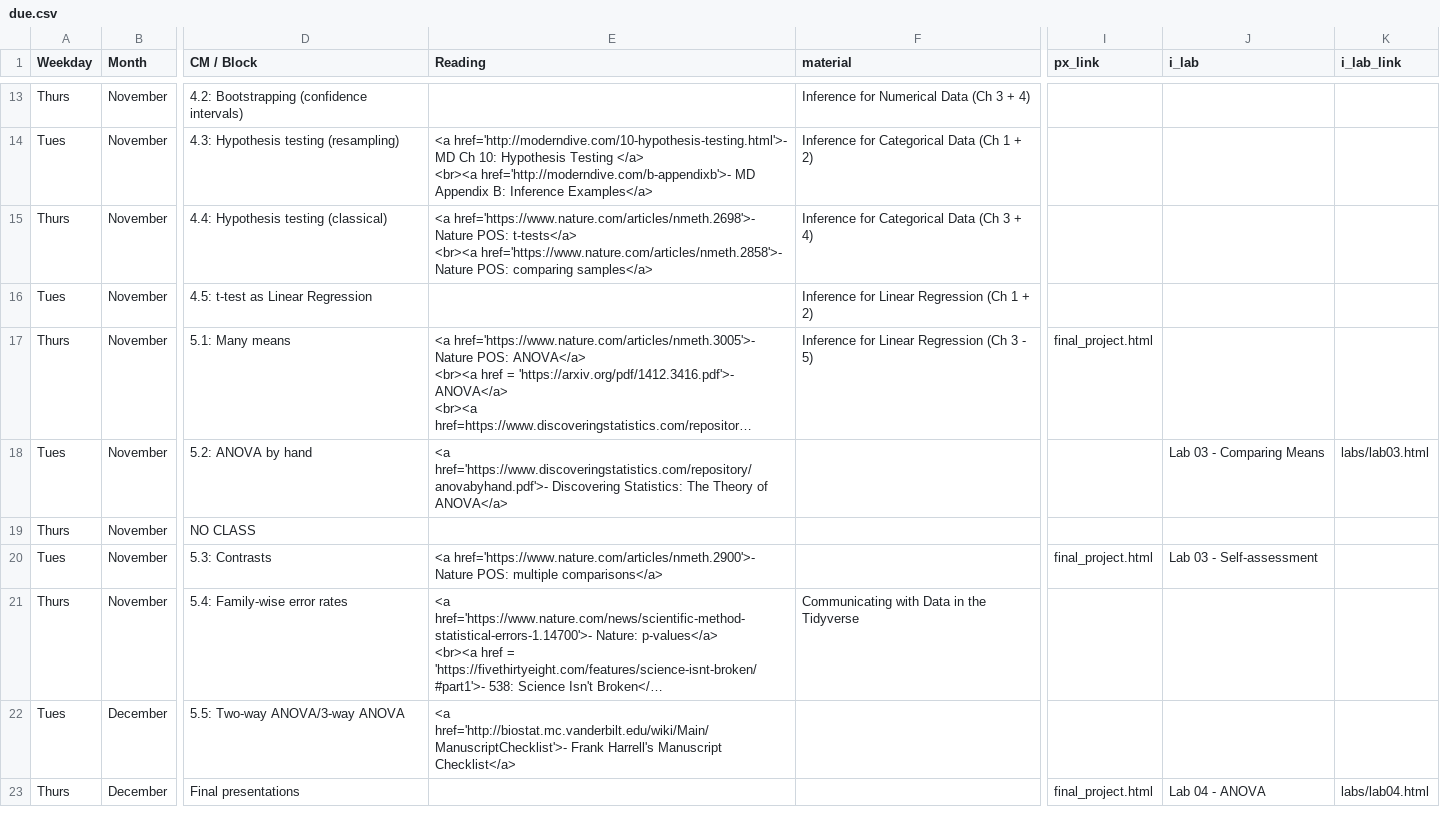
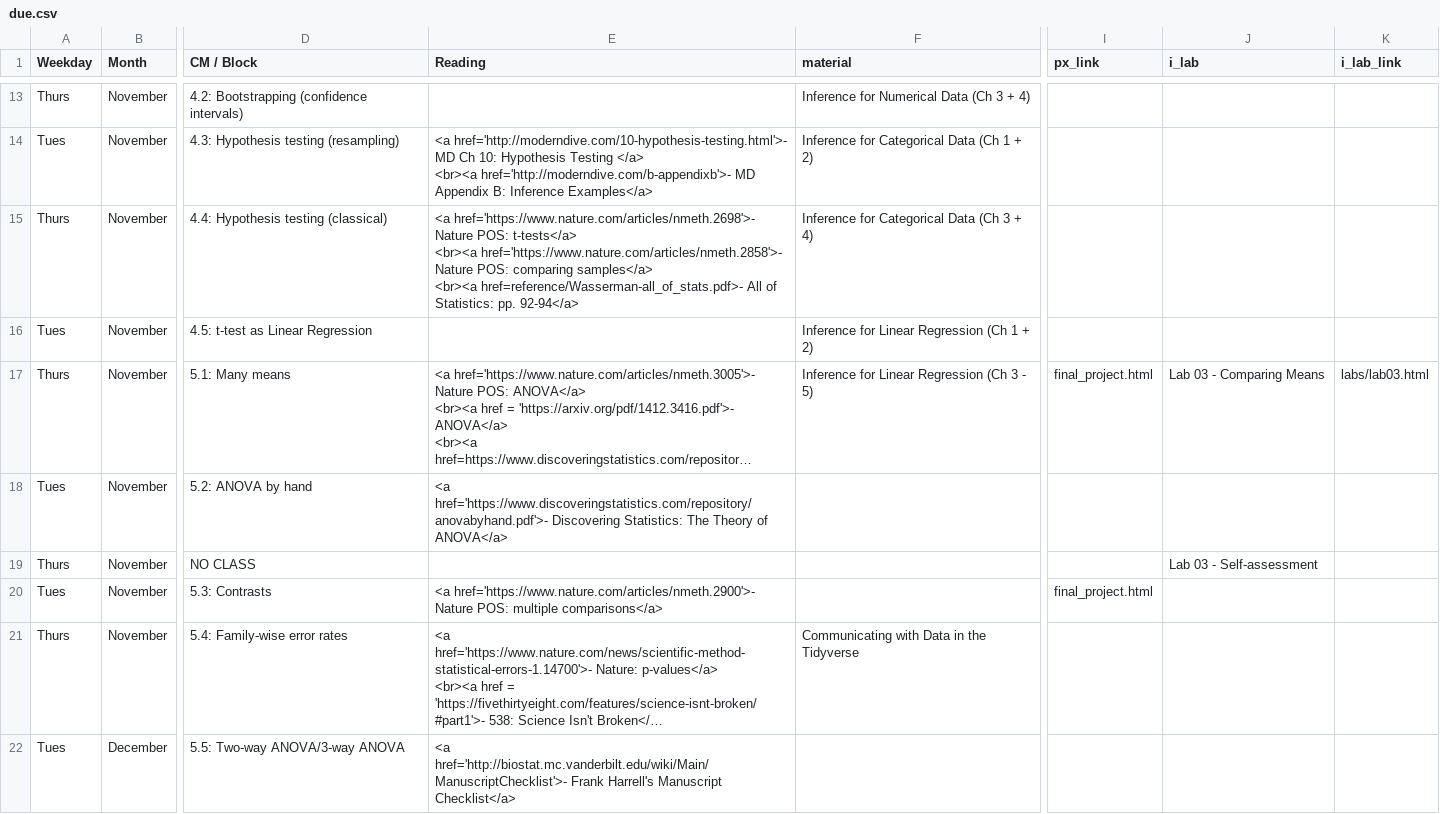
Before and after one commit to rebeccal/ohsu-math630, a CSV file: due.csv, drawn as a sheet; only a part is shown, gaps mark what is left out; the shorter side is filled out with more unchanged rows; long unchanged cells end in …; ↵ is a line break in a cell; the diff names each change by its address in the sheet, - before the commit and + after, or states it on an @@ line.

```diff
--- a/due.csv
+++ b/due.csv
-E15 (Reading): …comparing samples</a>
+E15 (Reading): …comparing samples</a> ↵ <br><a href=reference/Wasserman-all_of_stats.pdf>- All of Statistics: pp. 92-94</a>
-J17 (i_lab): (empty)
+J17 (i_lab): Lab 03 - Comparing Means
-K17 (i_lab_link): (empty)
+K17 (i_lab_link): labs/lab03.html
-J18 (i_lab): Lab 03 - Comparing Means
+J18 (i_lab): (empty)
-K18 (i_lab_link): labs/lab03.html
+K18 (i_lab_link): (empty)
-J19 (i_lab): (empty)
+J19 (i_lab): Lab 03 - Self-assessment
-J20 (i_lab): Lab 03 - Self-assessment
+J20 (i_lab): (empty)
```
Also changed, not shown: 10 other files.
